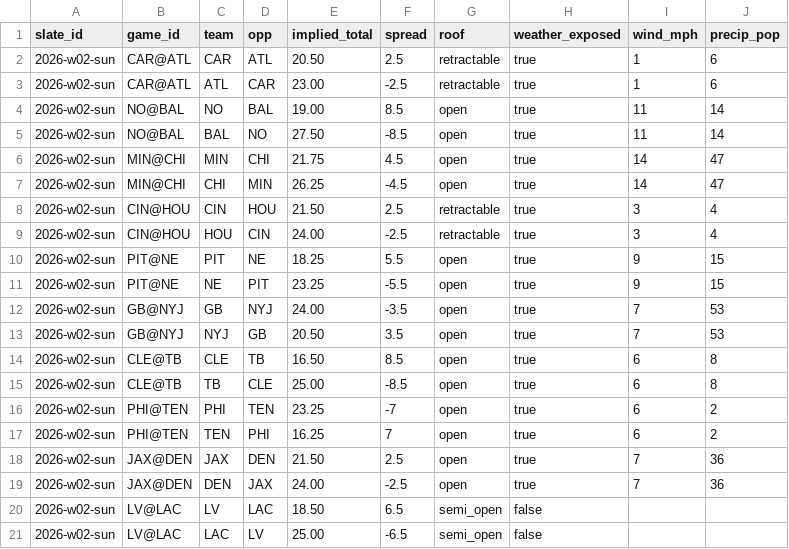
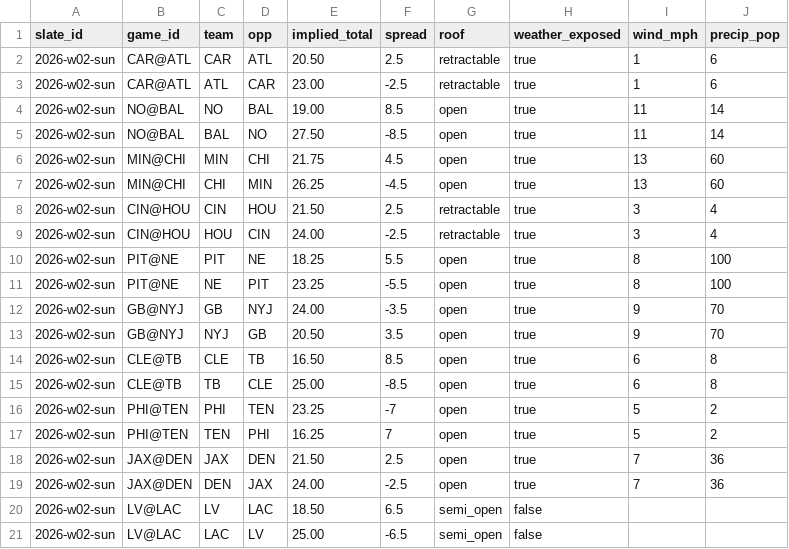
Before and after one commit to cemini23/CeminiParlays, a CSV file: examples/2026-w02-sun-environment.csv, drawn as a sheet; only a part is shown.

```diff
--- a/examples/2026-w02-sun-environment.csv
+++ b/examples/2026-w02-sun-environment.csv
@@ -5,14 +5,14 @@ slate_id,game_id,team,opp,implied_total,spread,roof,weather_exposed,wind_mph,pre
 2026-w02-sun,NO@BAL,BAL,NO,27.50,-8.5,open,true,11,14
-2026-w02-sun,MIN@CHI,MIN,CHI,21.75,4.5,open,true,14,47
-2026-w02-sun,MIN@CHI,CHI,MIN,26.25,-4.5,open,true,14,47
+2026-w02-sun,MIN@CHI,MIN,CHI,21.75,4.5,open,true,13,60
+2026-w02-sun,MIN@CHI,CHI,MIN,26.25,-4.5,open,true,13,60
 2026-w02-sun,CIN@HOU,CIN,HOU,21.50,2.5,retractable,true,3,4
 2026-w02-sun,CIN@HOU,HOU,CIN,24.00,-2.5,retractable,true,3,4
-2026-w02-sun,PIT@NE,PIT,NE,18.25,5.5,open,true,9,15
-2026-w02-sun,PIT@NE,NE,PIT,23.25,-5.5,open,true,9,15
-2026-w02-sun,GB@NYJ,GB,NYJ,24.00,-3.5,open,true,7,53
-2026-w02-sun,GB@NYJ,NYJ,GB,20.50,3.5,open,true,7,53
+2026-w02-sun,PIT@NE,PIT,NE,18.25,5.5,open,true,8,100
+2026-w02-sun,PIT@NE,NE,PIT,23.25,-5.5,open,true,8,100
+2026-w02-sun,GB@NYJ,GB,NYJ,24.00,-3.5,open,true,9,70
+2026-w02-sun,GB@NYJ,NYJ,GB,20.50,3.5,open,true,9,70
 2026-w02-sun,CLE@TB,CLE,TB,16.50,8.5,open,true,6,8
 2026-w02-sun,CLE@TB,TB,CLE,25.00,-8.5,open,true,6,8
-2026-w02-sun,PHI@TEN,PHI,TEN,23.25,-7,open,true,6,2
-2026-w02-sun,PHI@TEN,TEN,PHI,16.25,7,open,true,6,2
+2026-w02-sun,PHI@TEN,PHI,TEN,23.25,-7,open,true,5,2
+2026-w02-sun,PHI@TEN,TEN,PHI,16.25,7,open,true,5,2
 2026-w02-sun,JAX@DEN,JAX,DEN,21.50,2.5,open,true,7,36
```
